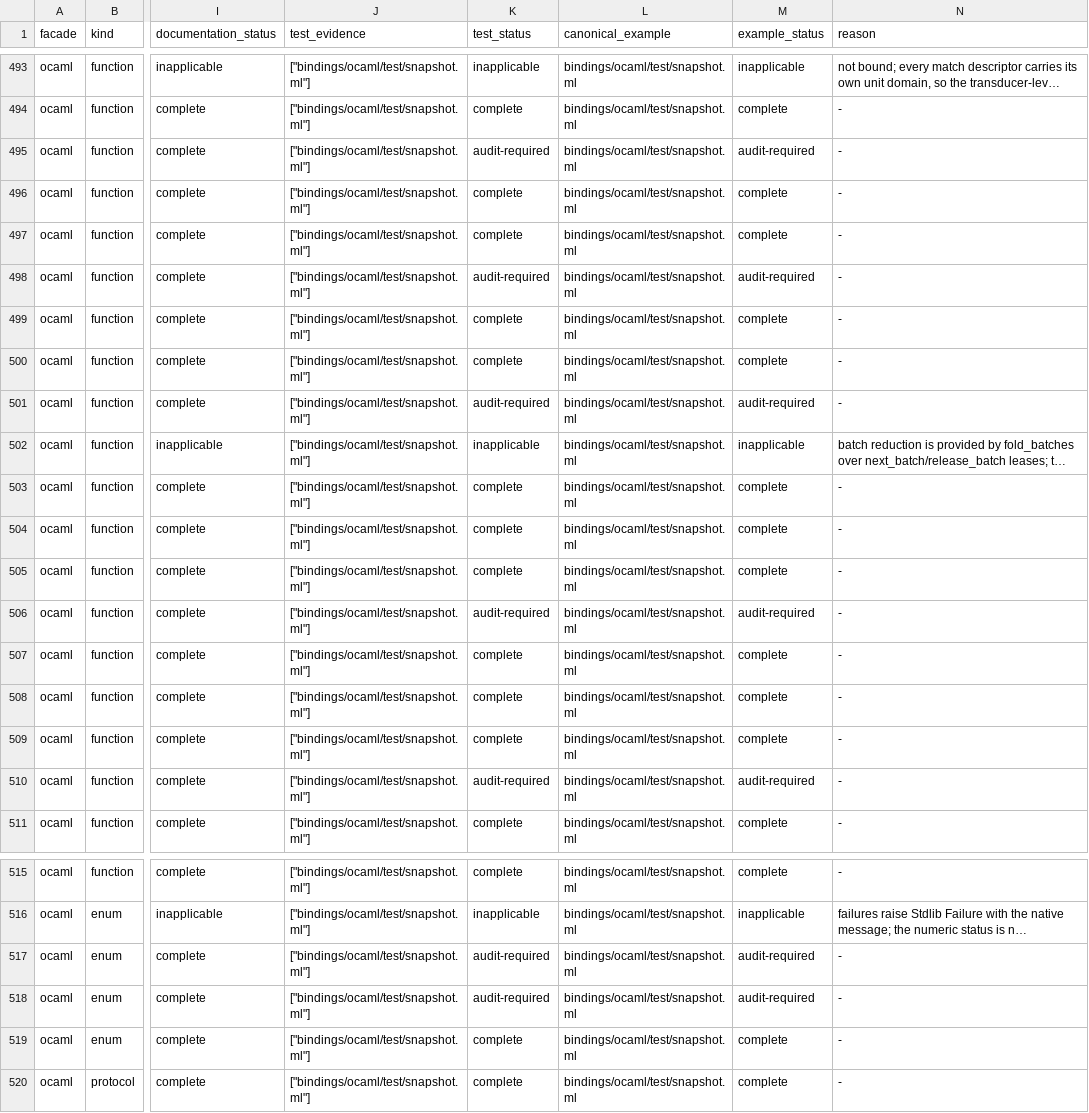
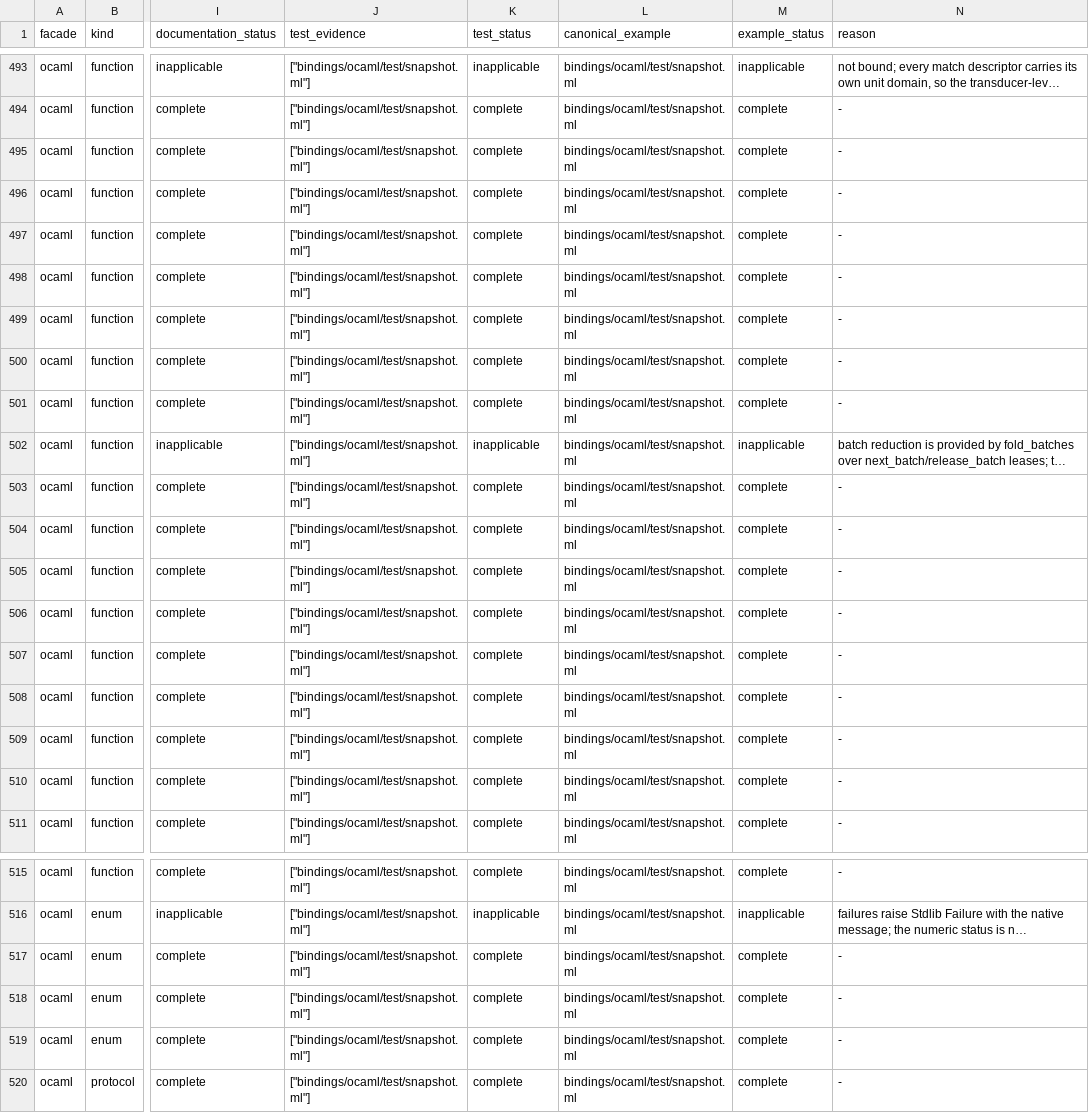
Before and after one commit to vinary-tree/liblevenshtein-rust, a TSV file: bindings/conformance/public-api-traceability.tsv, drawn as a sheet; only a part is shown, gaps mark what is left out; long unchanged cells end in …; the diff names each change by its address in the sheet, - before the commit and + after, or states it on an @@ line.

Commit message:
test(ocaml): close the final public facade evidence gaps
1. Pin every algorithm and query-order variant through explicit OCaml types and behavioral construction tests.

2. Exercise byte-domain queries containing NUL and non-UTF-8 data through explicit next_batch acquisition, release, and end-of-stream behavior.

3. Compile and match LLRE input, then join a regex pattern with a dictionary through the public product-automaton query.

4. Replace Filename.temp_file with a required repository/CI scratch root and clean base, WAL, and writer-lock persistence artifacts.

5. Configure the OCaml CI lane to create that scratch root under target instead of consuming the machine tmpfs.

6. Validate exact RC.5 vinary-tree-interop and libdictenstein packages through an isolated OCaml prefix plus snapshot, property, leak, generated-model, docs, and pgmcp gates.

7. Reduce the family public-API traceability ledger to zero direct-evidence gaps across all 490 exposed mappings.

```diff
--- a/bindings/conformance/public-api-traceability.tsv
+++ b/bindings/conformance/public-api-traceability.tsv
-K495 (test_status): audit-required
+K495 (test_status): complete
-M495 (example_status): audit-required
+M495 (example_status): complete
-K498 (test_status): audit-required
+K498 (test_status): complete
-M498 (example_status): audit-required
+M498 (example_status): complete
-K501 (test_status): audit-required
+K501 (test_status): complete
-M501 (example_status): audit-required
+M501 (example_status): complete
-K506 (test_status): audit-required
+K506 (test_status): complete
-M506 (example_status): audit-required
+M506 (example_status): complete
-K510 (test_status): audit-required
+K510 (test_status): complete
-M510 (example_status): audit-required
+M510 (example_status): complete
-K517:K518 (test_status): audit-required
+K517:K518 (test_status): complete
-M517:M518 (example_status): audit-required
+M517:M518 (example_status): complete
```
Also changed, not shown: 2 other files.
